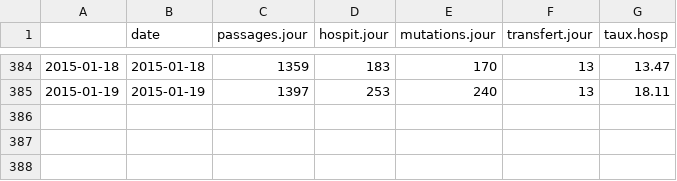
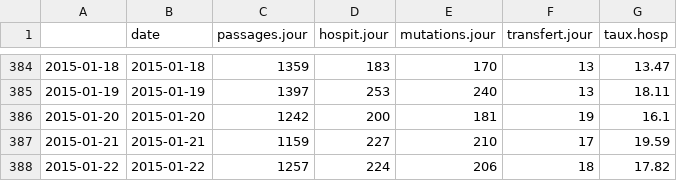
Before and after one commit to jcrb/RPU_2014, a CSV file: Preparation/Preparation des fichiers pour Dygraph/devenir.csv, drawn as a sheet; only a part is shown, gaps mark what is left out.

```diff
--- a/Preparation/Preparation des fichiers pour Dygraph/devenir.csv
+++ b/Preparation/Preparation des fichiers pour Dygraph/devenir.csv
@@ -385 +385,4 @@
 "2015-01-19",2015-01-19,1397,253,240,13,18.11
+"2015-01-20",2015-01-20,1242,200,181,19,16.1
+"2015-01-21",2015-01-21,1159,227,210,17,19.59
+"2015-01-22",2015-01-22,1257,224,206,18,17.82
```
Also changed, not shown: 9 other files.
